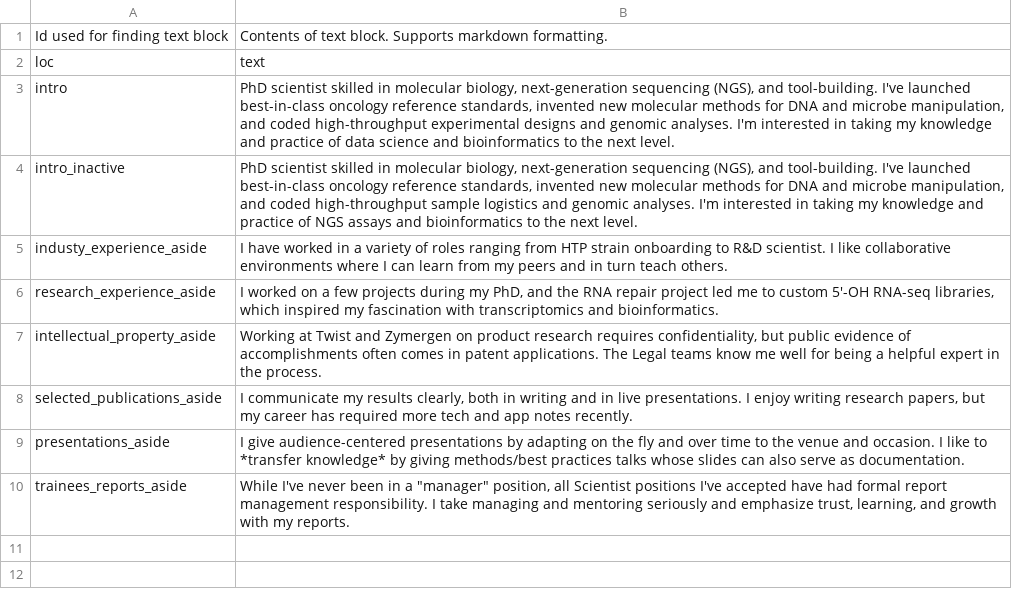
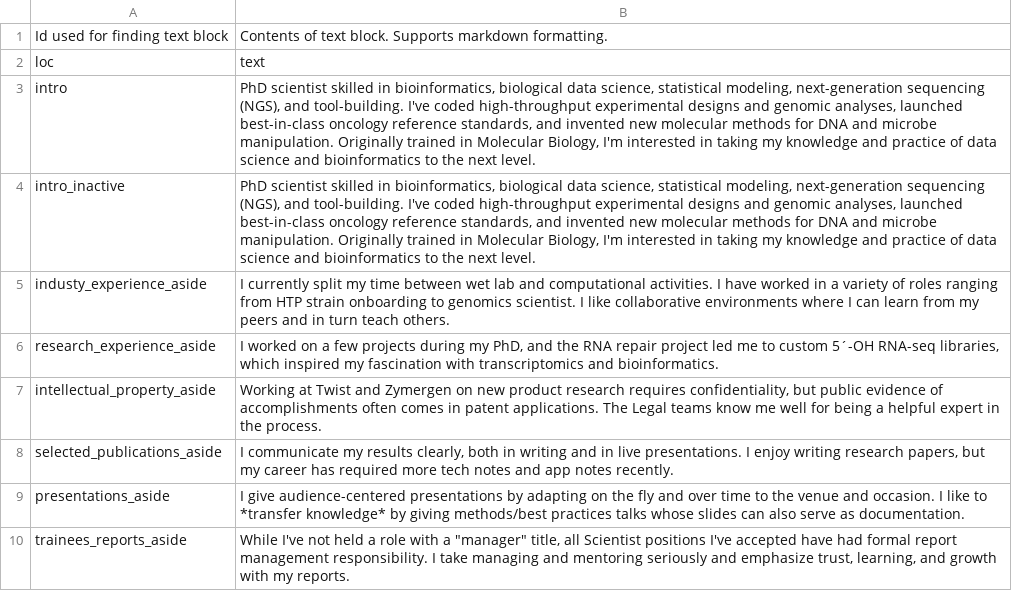
Before and after one commit to pdcherry/cherry-cv-public, a CSV file: CV_data/text_blocks.csv, drawn as a sheet; the diff names each change by its address in the sheet, - before the commit and + after, or states it on an @@ line.

```diff
--- a/CV_data/text_blocks.csv
+++ b/CV_data/text_blocks.csv
-B3: …skilled in molecular biology, next-generation sequencing (NGS), and tool-building. I've launched best-in-class oncology reference standards, invented new molecular methods for DNA and microbe manipulation, and coded high-throughput experimental designs and genomic analyses. I'm interested…
+B3: …skilled in bioinformatics, biological data science, statistical modeling, next-generation sequencing (NGS), and tool-building. I've coded high-throughput experimental designs and genomic analyses, launched best-in-class oncology reference standards, and invented new molecular methods for DNA and microbe manipulation. Originally trained in Molecular Biology, I'm interested…
-B4: …skilled in molecular biology, next-generation sequencing (NGS), and tool-building. I've launched best-in-class oncology reference standards, invented new molecular methods for DNA and microbe manipulation, and coded high-throughput sample logistics and genomic analyses. I'm interested in taking my knowledge and practice of NGS assays and bioinformatics…
+B4: …skilled in bioinformatics, biological data science, statistical modeling, next-generation sequencing (NGS), and tool-building. I've coded high-throughput experimental designs and genomic analyses, launched best-in-class oncology reference standards, and invented new molecular methods for DNA and microbe manipulation. Originally trained in Molecular Biology, I'm interested in taking my knowledge and practice of data science and bioinformatics…
-B5: I have worked in a variety of roles ranging from HTP strain onboarding to R&D scientist. I…
+B5: I currently split my time between wet lab and computational activities. I have worked in a variety of roles ranging from HTP strain onboarding to genomics scientist. I…
-B6: …to custom 5'-OH RNA-seq libraries,…
+B6: …to custom 5´-OH RNA-seq libraries,…
-B7: …Zymergen on product research…
+B7: …Zymergen on new product research…
-B8: …more tech and app…
+B8: …more tech notes and app…
-B10: While I've never been in a "manager" position, all Scientist…
+B10: While I've not held a role with a "manager" title, all Scientist…
```
Also changed, not shown: CV_data/entries.csv, 9 other files.
